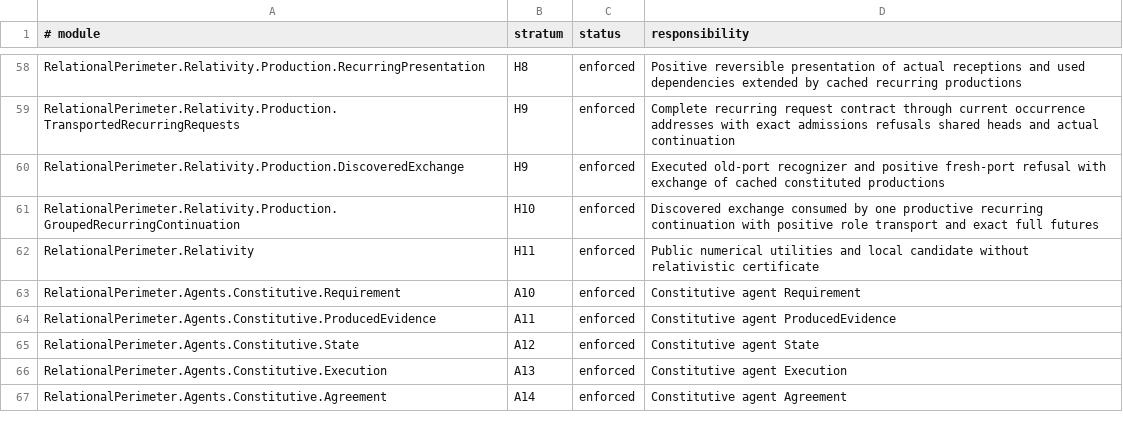
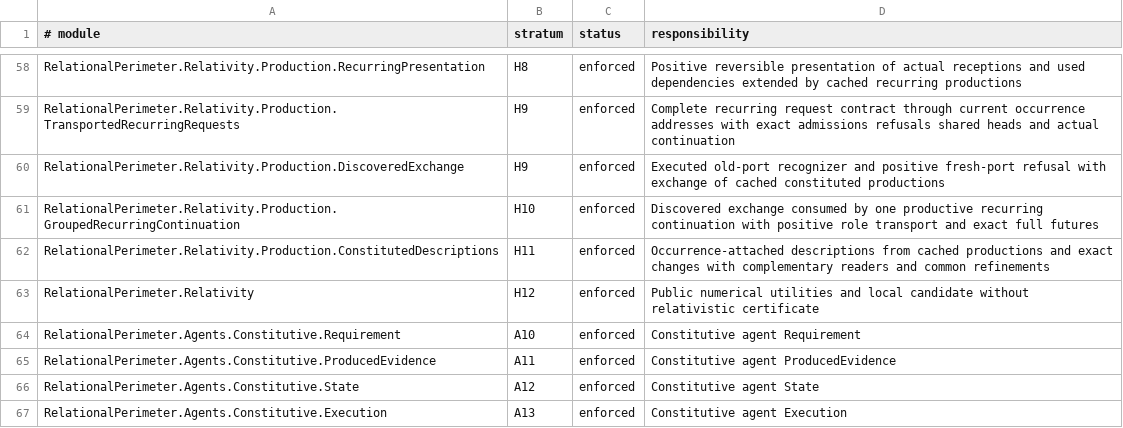
Before and after one commit to JohnDoe-collab-stack/relational-perimeter, a TSV file: scripts/stratification.tsv, drawn as a sheet; only a part is shown, gaps mark what is left out; the shorter side is filled out with more unchanged rows.

Commit message:
Add constituted descriptions and exact reader refinements

```diff
--- a/scripts/stratification.tsv
+++ b/scripts/stratification.tsv
@@ -61,3 +61,4 @@ RelationalPerimeter.Relativity.Production.DiscoveredExchange	H9	enforced	Execute
 RelationalPerimeter.Relativity.Production.GroupedRecurringContinuation	H10	enforced	Discovered exchange consumed by one productive recurring continuation with positive role transport and exact full futures
-RelationalPerimeter.Relativity	H11	enforced	Public numerical utilities and local candidate without relativistic certificate
+RelationalPerimeter.Relativity.Production.ConstitutedDescriptions	H11	enforced	Occurrence-attached descriptions from cached productions and exact changes with complementary readers and common refinements
+RelationalPerimeter.Relativity	H12	enforced	Public numerical utilities and local candidate without relativistic certificate
 RelationalPerimeter.Agents.Constitutive.Requirement	A10	enforced	Constitutive agent Requirement
```
Also changed, not shown: 7 other files.
